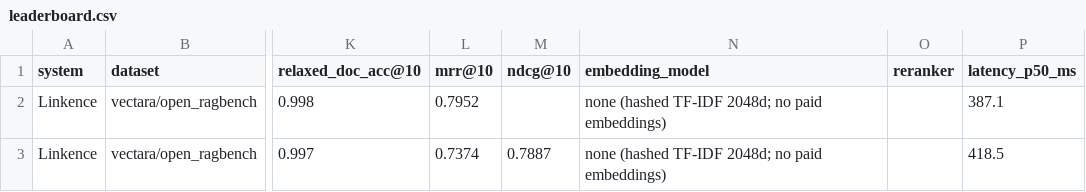
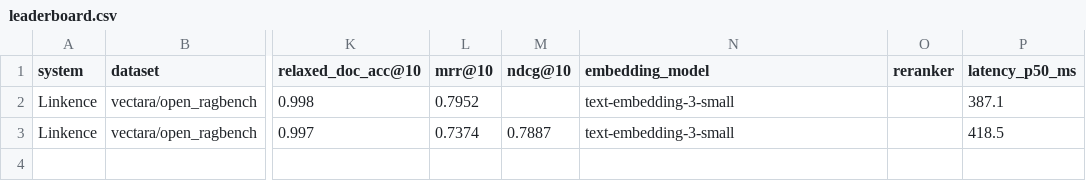
Before and after one commit to Linkence-AI/Linkence-Benchmarks, a CSV file: leaderboard.csv, drawn as a sheet; only a part is shown, gaps mark what is left out; the diff names each change by its address in the sheet, - before the commit and + after, or states it on an @@ line.

Commit message:
Restore retriever metadata: text-embedding-3-small dense embeddings
The runs used OpenAI text-embedding-3-small (paid) as the dense embedding within hybrid retrieval (lexical hashed TF-IDF sparse + dense). Revert the earlier no-paid-embeddings labeling across manifests, summaries, README, and leaderboard. Accuracy is unchanged (verifier still matches).

```diff
--- a/leaderboard.csv
+++ b/leaderboard.csv
-N2:N3 (embedding_model): none (hashed TF-IDF 2048d; no paid embeddings)
+N2:N3 (embedding_model): text-embedding-3-small
```
Also changed, not shown: 5 other files.
